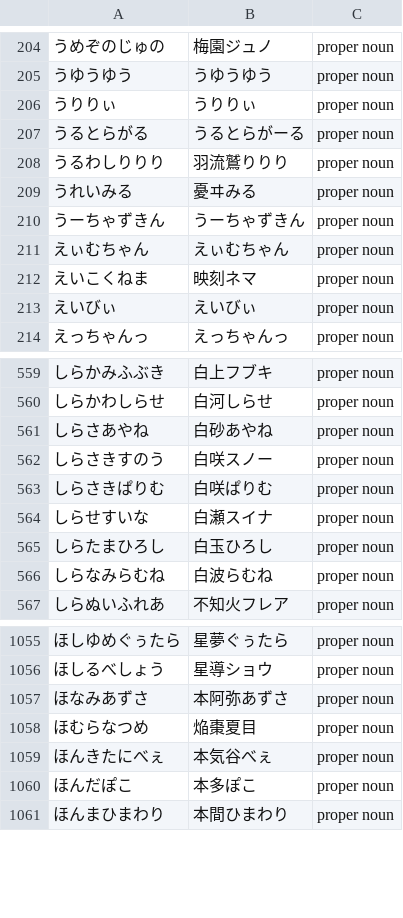
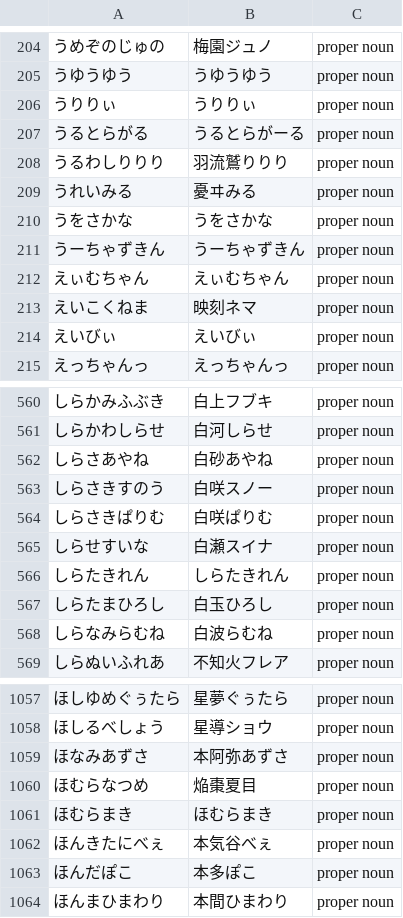
Before and after one commit to AkioPonkotu/VTuberDictionary, a CSV file: dist/vtuber_dictionary_macos.csv, drawn as a sheet; only a part is shown, gaps mark what is left out.

```diff
--- a/dist/vtuber_dictionary_macos.csv
+++ b/dist/vtuber_dictionary_macos.csv
@@ -209,2 +209,3 @@
 うれいみる,憂ヰみる,proper noun
+うをさかな,うをさかな,proper noun
 うーちゃずきん,うーちゃずきん,proper noun
@@ -564,2 +565,3 @@
 しらせすいな,白瀬スイナ,proper noun
+しらたきれん,しらたきれん,proper noun
 しらたまひろし,白玉ひろし,proper noun
@@ -1058,2 +1060,3 @@
 ほむらなつめ,焔棗夏目,proper noun
+ほむらまき,ほむらまき,proper noun
 ほんきたにべぇ,本気谷べぇ,proper noun
```
Also changed, not shown: dist/vtuber_dictionary.tsv, 4 other files.
